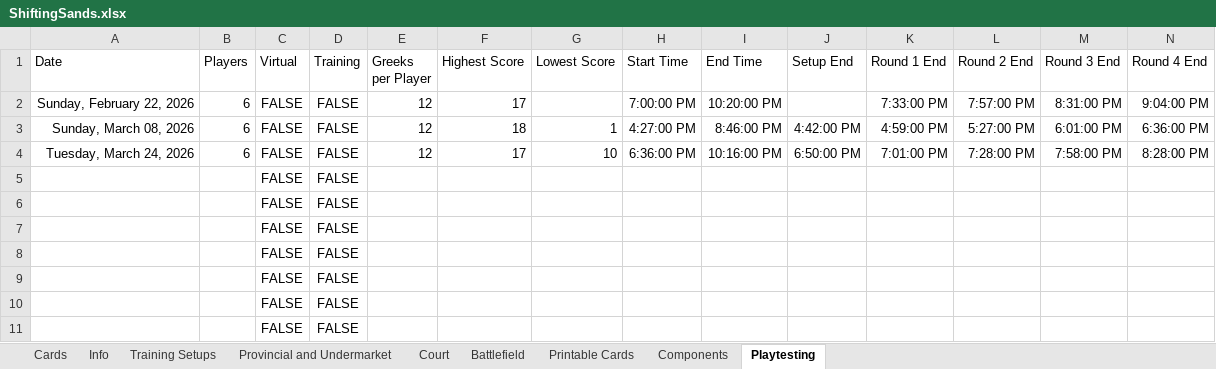
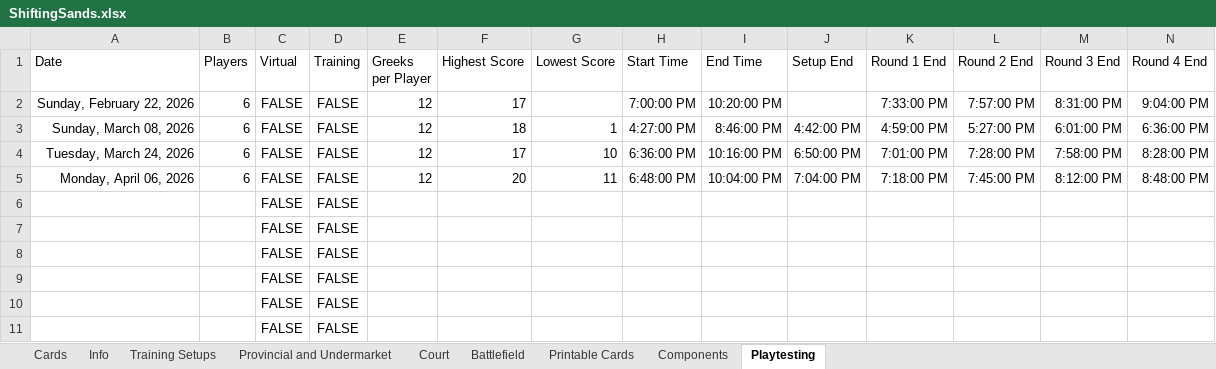
Before and after one commit to bdonet/ShiftingSands, an Excel workbook: ShiftingSands.xlsx, sheet Playtesting, drawn as a sheet; only a part is shown; values as stored, in another font and other column widths than the file's, no borders; removed rows and columns are numbered as before the commit, all else as after; rows hold the shown columns only; the diff names each change by its address in the sheet, - before the commit and + after, or states it on an @@ line.

Commit message:
Changed some cards
based on the last playtest

```diff
--- a/ShiftingSands.xlsx (sheet Playtesting)
+++ b/ShiftingSands.xlsx (sheet Playtesting)
-row 5:  |  | FALSE | FALSE
+row 5: Monday, April 06, 2026 | 6 | FALSE | FALSE | 12 | 20 | 11 | 6:48:00 PM | 10:04:00 PM | 7:04:00 PM | 7:18:00 PM | 7:45:00 PM | 8:12:00 PM | 8:48:00 PM
```
Also changed, not shown: sheet Cards, sheet Printable Cards, sheet Training Setups, formulas that keep their value.
